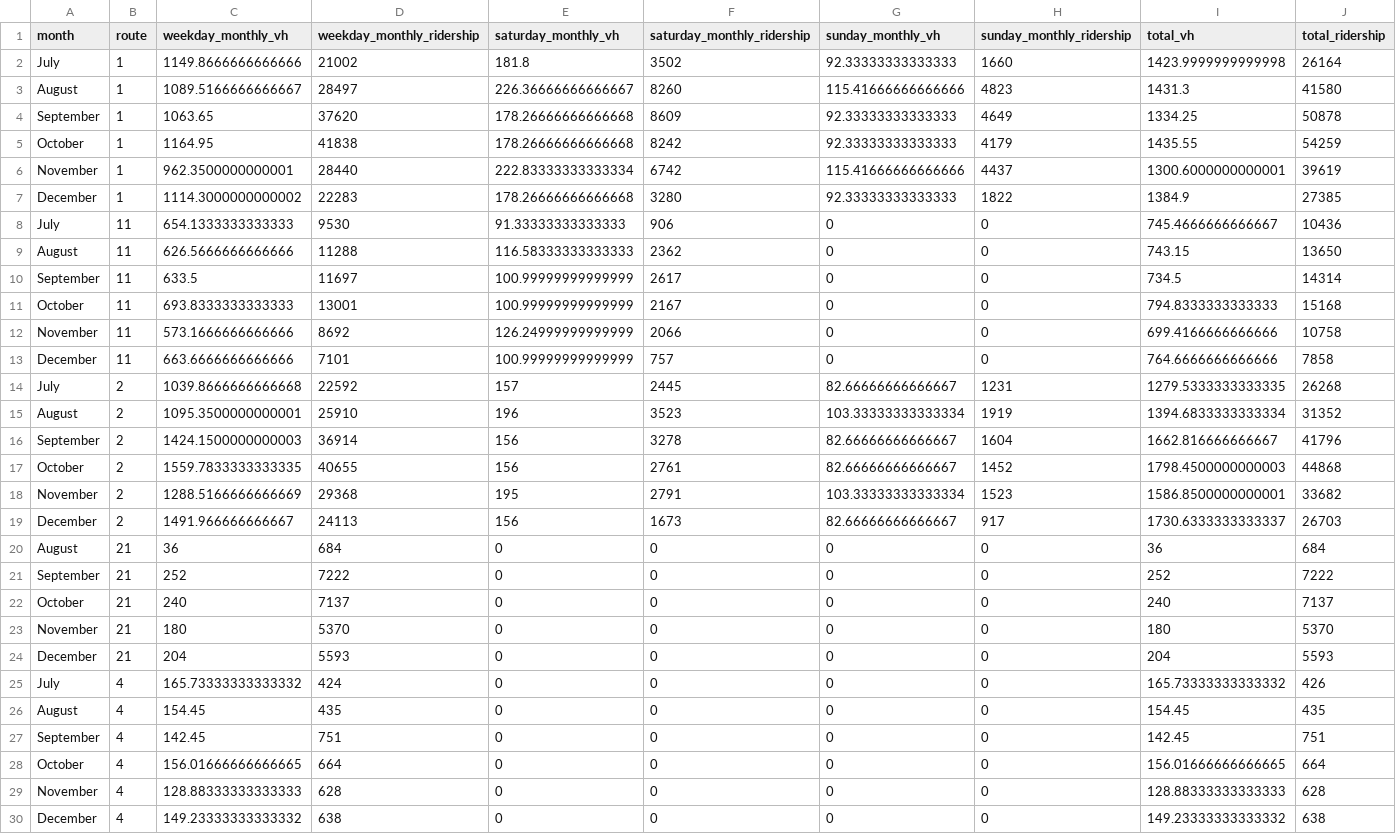
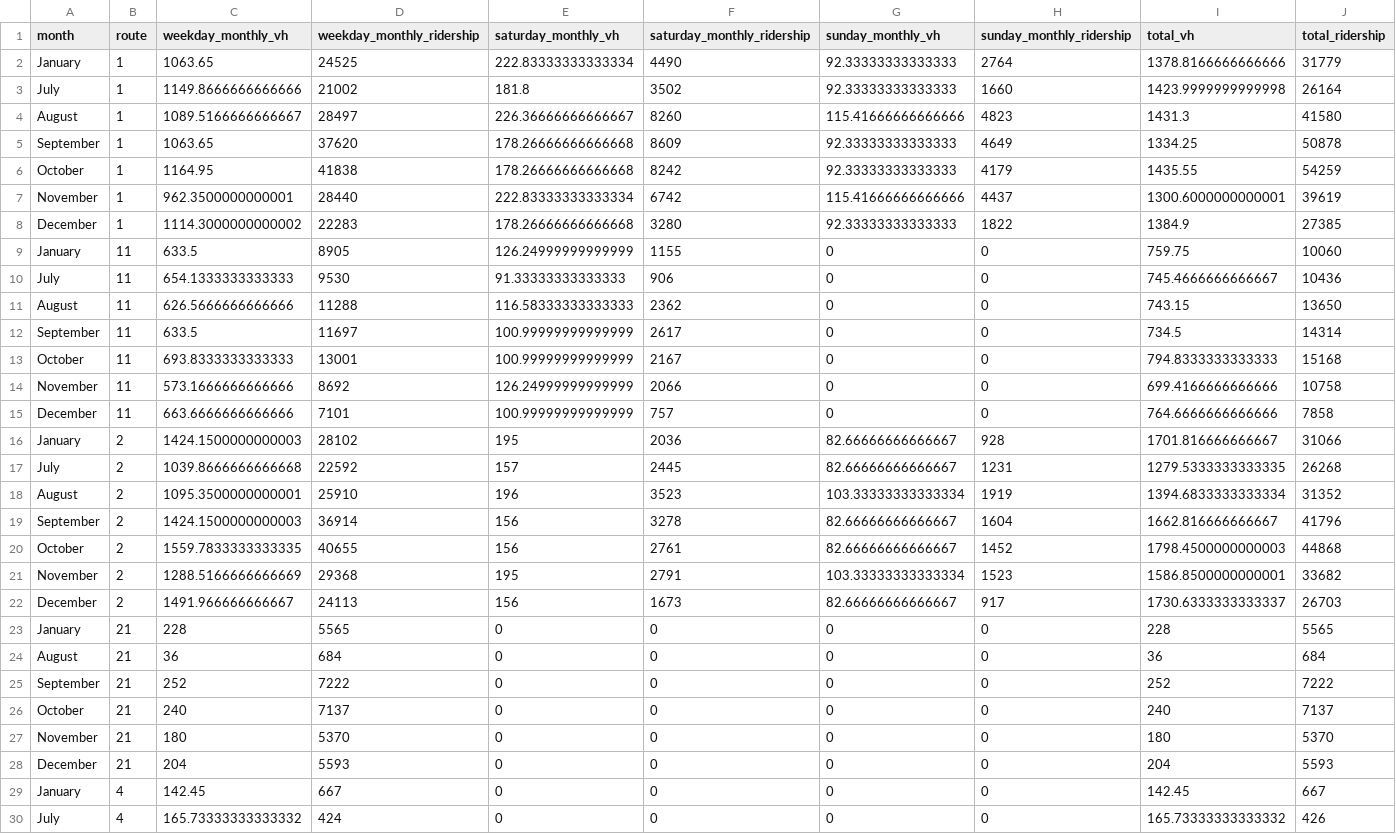
Before and after one commit to GreenMountainTransit/opendata, a CSV file: data/ridership/fy26_urban_ridership.csv, drawn as a sheet; only a part is shown; the shorter side is filled out with more unchanged rows; the diff covers the shown part only; the diff names each change by its address in the sheet, - before the commit and + after, or states it on an @@ line.

Commit message:
updated with january ridership

```diff
--- a/data/ridership/fy26_urban_ridership.csv
+++ b/data/ridership/fy26_urban_ridership.csv
+row 2: January | 1 | 1063.65 | 24525 | 222.83333333333334 | 4490 | 92.33333333333333 | 2764 | 1378.8166666666666 | 31779
+row 9: January | 11 | 633.5 | 8905 | 126.24999999999999 | 1155 | 0 | 0 | 759.75 | 10060
+row 16: January | 2 | 1424.1500000000003 | 28102 | 195 | 2036 | 82.66666666666667 | 928 | 1701.816666666667 | 31066
+row 23: January | 21 | 228 | 5565 | 0 | 0 | 0 | 0 | 228 | 5565
+row 29: January | 4 | 142.45 | 667 | 0 | 0 | 0 | 0 | 142.45 | 667
```
Also changed, not shown: 9 added rows elsewhere in this file, docs/site/data/ridership/fy26_urban_ridership.csv, 1 other file.
